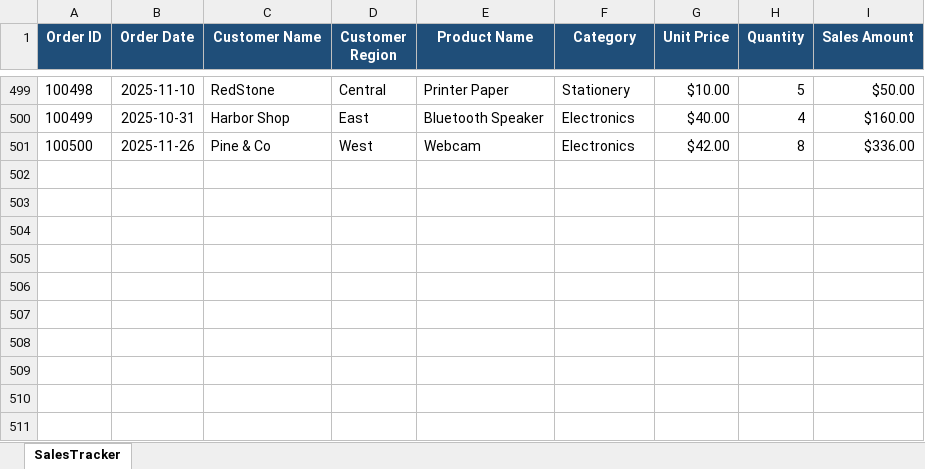
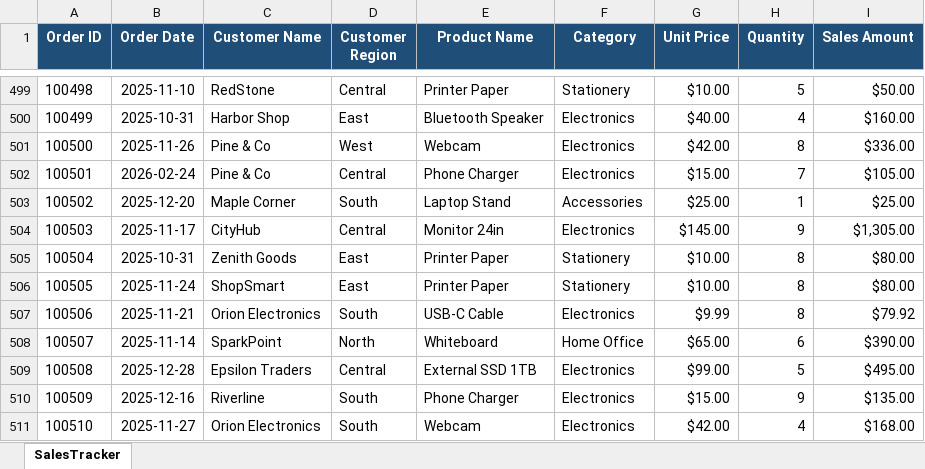
Before and after one commit to realdekings/data-engineer-projects, an Excel workbook: data/sales-tracker.xlsx, sheet SalesTracker, drawn as a sheet; only a part is shown, gaps mark what is left out; values as stored, in another font and other column widths than the file's, no borders; table styles not drawn; the diff names each change by its address in the sheet, - before the commit and + after, or states it on an @@ line.

```diff
--- a/data/sales-tracker.xlsx (sheet SalesTracker)
+++ b/data/sales-tracker.xlsx (sheet SalesTracker)
+row 502: 100501 | 2026-02-24 | Pine & Co | Central | Phone Charger | Electronics | $15.00 | 7 | $105.00
+row 503: 100502 | 2025-12-20 | Maple Corner | South | Laptop Stand | Accessories | $25.00 | 1 | $25.00
+row 504: 100503 | 2025-11-17 | CityHub | Central | Monitor 24in | Electronics | $145.00 | 9 | $1,305.00
+row 505: 100504 | 2025-10-31 | Zenith Goods | East | Printer Paper | Stationery | $10.00 | 8 | $80.00
+row 506: 100505 | 2025-11-24 | ShopSmart | East | Printer Paper | Stationery | $10.00 | 8 | $80.00
+row 507: 100506 | 2025-11-21 | Orion Electronics | South | USB-C Cable | Electronics | $9.99 | 8 | $79.92
+row 508: 100507 | 2025-11-14 | SparkPoint | North | Whiteboard | Home Office | $65.00 | 6 | $390.00
+row 509: 100508 | 2025-12-28 | Epsilon Traders | Central | External SSD 1TB | Electronics | $99.00 | 5 | $495.00
+row 510: 100509 | 2025-12-16 | Riverline | South | Phone Charger | Electronics | $15.00 | 9 | $135.00
+row 511: 100510 | 2025-11-27 | Orion Electronics | South | Webcam | Electronics | $42.00 | 4 | $168.00
```
Also changed, not shown: 2 other files.
